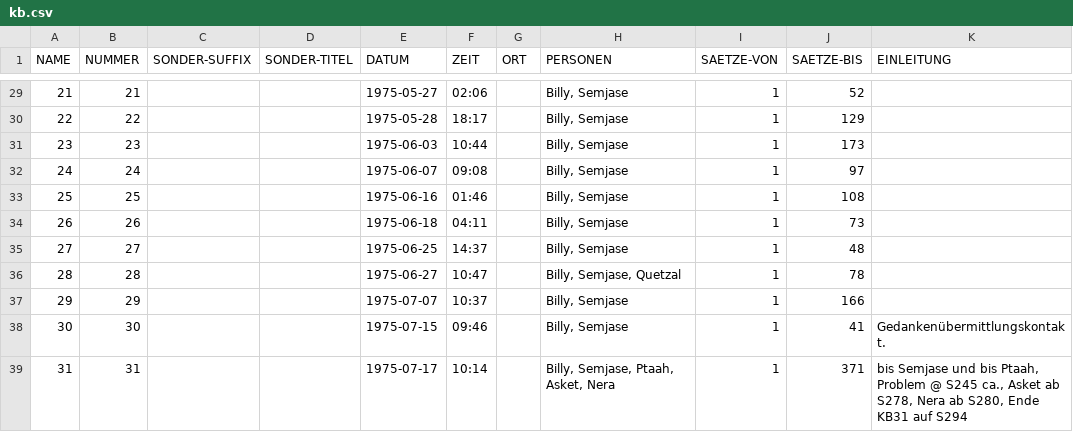
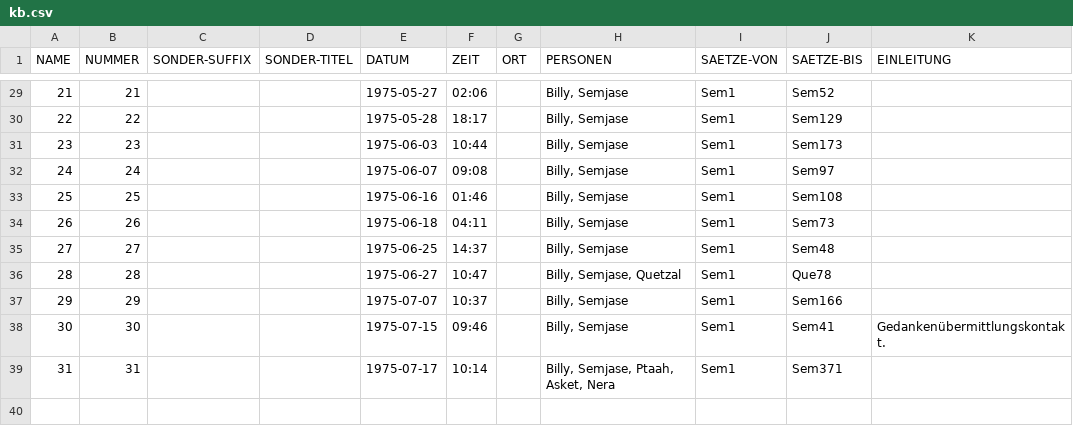
Before and after one commit to ERnsTL/kontaktberichte-register, a CSV file: daten/kb.csv, drawn as a sheet; only a part is shown, gaps mark what is left out; the diff covers the shown part only.

```diff
--- a/daten/kb.csv
+++ b/daten/kb.csv
@@ -29,11 +29,11 @@ NAME	NUMMER	SONDER-SUFFIX	SONDER-TITEL	DATUM	ZEIT	ORT	PERSONEN	SAETZE-VON	SAETZE
-21	21			1975-05-27	02:06		Billy, Semjase	1	52	
-22	22			1975-05-28	18:17		Billy, Semjase	1	129	
-23	23			1975-06-03	10:44		Billy, Semjase	1	173	
-24	24			1975-06-07	09:08		Billy, Semjase	1	97	
-25	25			1975-06-16	01:46		Billy, Semjase	1	108	
-26	26			1975-06-18	04:11		Billy, Semjase	1	73	
-27	27			1975-06-25	14:37		Billy, Semjase	1	48	
-28	28			1975-06-27	10:47		Billy, Semjase, Quetzal	1	78	
-29	29			1975-07-07	10:37		Billy, Semjase	1	166	
-30	30			1975-07-15	09:46		Billy, Semjase	1	41	Gedankenübermittlungskontakt.
-31	31			1975-07-17	10:14		Billy, Semjase, Ptaah, Asket, Nera	1	371	bis Semjase und bis Ptaah, Problem @ S245 ca., Asket ab S278, Nera ab S280, Ende KB31 auf S294
+21	21			1975-05-27	02:06		Billy, Semjase	Sem1	Sem52	
+22	22			1975-05-28	18:17		Billy, Semjase	Sem1	Sem129	
+23	23			1975-06-03	10:44		Billy, Semjase	Sem1	Sem173	
+24	24			1975-06-07	09:08		Billy, Semjase	Sem1	Sem97	
+25	25			1975-06-16	01:46		Billy, Semjase	Sem1	Sem108	
+26	26			1975-06-18	04:11		Billy, Semjase	Sem1	Sem73	
+27	27			1975-06-25	14:37		Billy, Semjase	Sem1	Sem48	
+28	28			1975-06-27	10:47		Billy, Semjase, Quetzal	Sem1	Que78	
+29	29			1975-07-07	10:37		Billy, Semjase	Sem1	Sem166	
+30	30			1975-07-15	09:46		Billy, Semjase	Sem1	Sem41	Gedankenübermittlungskontakt.
+31	31			1975-07-17	10:14		Billy, Semjase, Ptaah, Asket, Nera	Sem1	Sem371	
```
Also changed, not shown: 54 edited cells elsewhere in this file, 1 other file.
